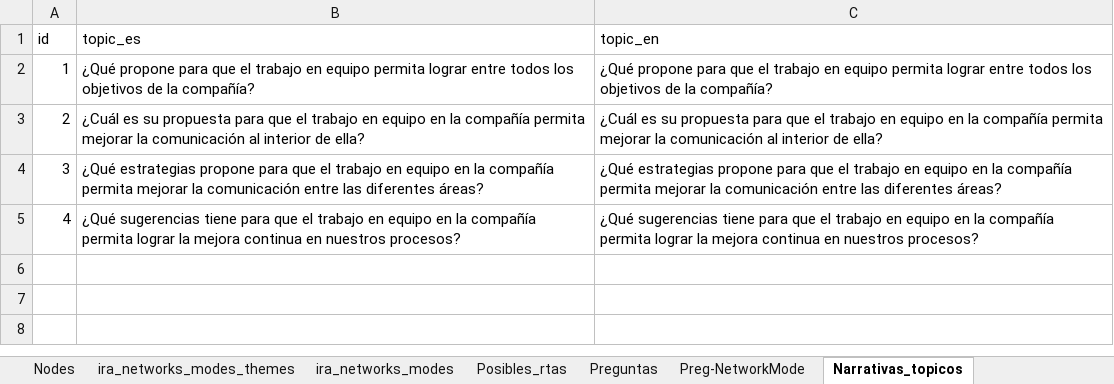
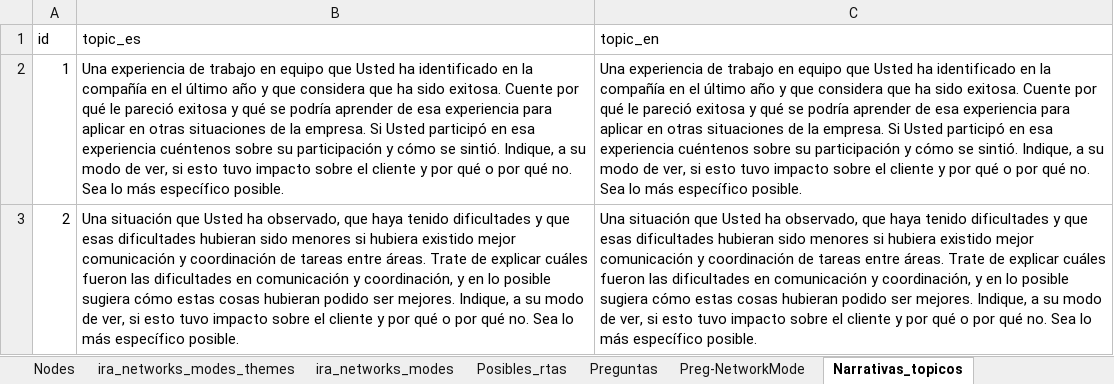
Before and after one commit to FNACUser/Forms-vue, an Excel workbook: backend/data/IRA_data.xlsx, sheet Narrativas_topicos, drawn as a sheet; values as stored, in another font and other column widths than the file's, no borders; the diff names each change by its address in the sheet, - before the commit and + after, or states it on an @@ line.

Commit message:
se cambia el  archivo IRA_DATA para cargue de modelos preguntas etc

```diff
--- a/backend/data/IRA_data.xlsx (sheet Narrativas_topicos)
+++ b/backend/data/IRA_data.xlsx (sheet Narrativas_topicos)
-B2 (topic_es): ¿Qué propone para que el trabajo en equipo permita lograr entre todos los objetivos de la compañía?
+B2 (topic_es): Una experiencia de trabajo en equipo que Usted ha identificado en la compañía en el último año y que considera que ha sido exitosa. Cuente por qué le pareció exitosa y qué se podría aprender de esa experiencia para aplicar en otras situaciones de la empresa. Si Usted participó en esa experiencia cuéntenos sobre su participación y cómo se sintió. Indique, a su modo de ver, si esto tuvo impacto sobre el cliente y por qué o por qué no. Sea lo más específico posible.
-C2 (topic_en): ¿Qué propone para que el trabajo en equipo permita lograr entre todos los objetivos de la compañía?
+C2 (topic_en): Una experiencia de trabajo en equipo que Usted ha identificado en la compañía en el último año y que considera que ha sido exitosa. Cuente por qué le pareció exitosa y qué se podría aprender de esa experiencia para aplicar en otras situaciones de la empresa. Si Usted participó en esa experiencia cuéntenos sobre su participación y cómo se sintió. Indique, a su modo de ver, si esto tuvo impacto sobre el cliente y por qué o por qué no. Sea lo más específico posible.
-B3 (topic_es): ¿Cuál es su propuesta para que el trabajo en equipo en la compañía permita mejorar la comunicación al interior de ella?
+B3 (topic_es): Una situación que Usted ha observado, que haya tenido dificultades y que esas dificultades hubieran sido menores si hubiera existido mejor comunicación y coordinación de tareas entre áreas. Trate de explicar cuáles fueron las dificultades en comunicación y coordinación, y en lo posible sugiera cómo estas cosas hubieran podido ser mejores. Indique, a su modo de ver, si esto tuvo impacto sobre el cliente y por qué o por qué no. Sea lo más específico posible.
-C3 (topic_en): ¿Cuál es su propuesta para que el trabajo en equipo en la compañía permita mejorar la comunicación al interior de ella?
+C3 (topic_en): Una situación que Usted ha observado, que haya tenido dificultades y que esas dificultades hubieran sido menores si hubiera existido mejor comunicación y coordinación de tareas entre áreas. Trate de explicar cuáles fueron las dificultades en comunicación y coordinación, y en lo posible sugiera cómo estas cosas hubieran podido ser mejores. Indique, a su modo de ver, si esto tuvo impacto sobre el cliente y por qué o por qué no. Sea lo más específico posible.
-row 4: 3 | ¿Qué estrategias propone para que el trabajo en equipo en la compañía permita mejorar la comunicación entre las diferentes áreas? | ¿Qué estrategias propone para que el trabajo en equipo en la compañía permita mejorar la comunicación entre las diferentes áreas?
-row 5: 4 | ¿Qué sugerencias tiene para que el trabajo en equipo en la compañía permita lograr la mejora continua en nuestros procesos? | ¿Qué sugerencias tiene para que el trabajo en equipo en la compañía permita lograr la mejora continua en nuestros procesos?
```
Also changed, not shown: sheet Preguntas, sheet Posibles_rtas, sheet Preg-NetworkMode, sheet Networks, sheet ira_nodes_segments, sheet ira_networks_modes.
